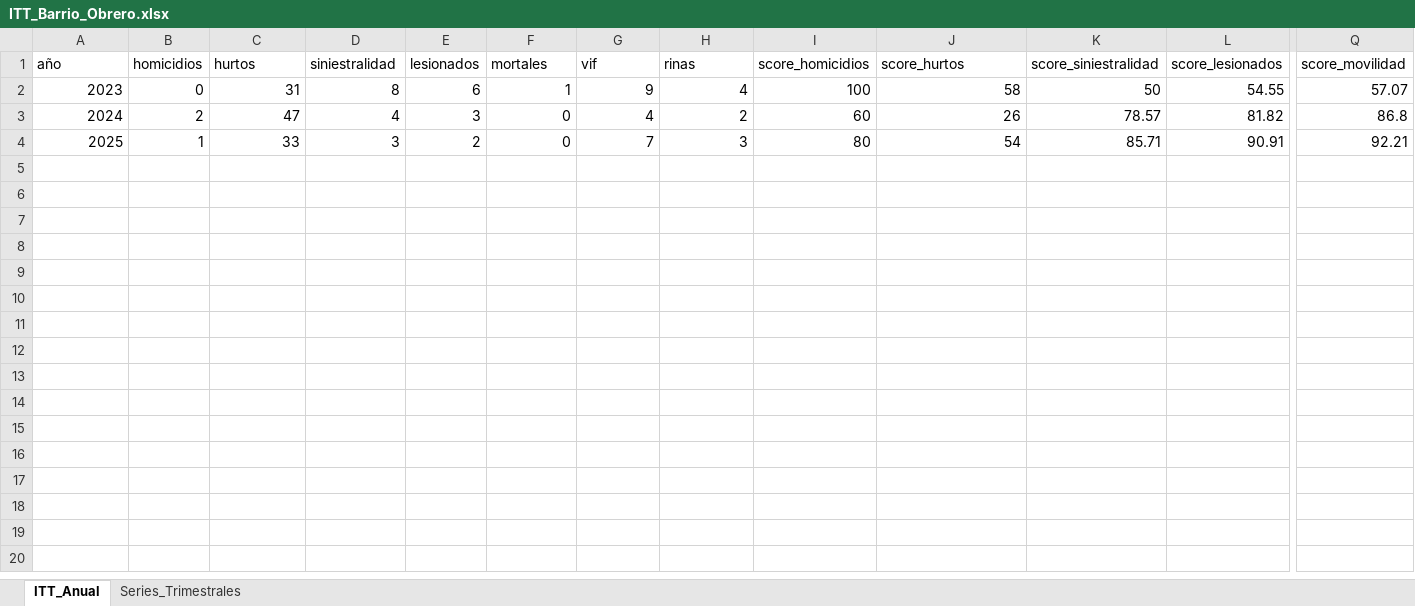
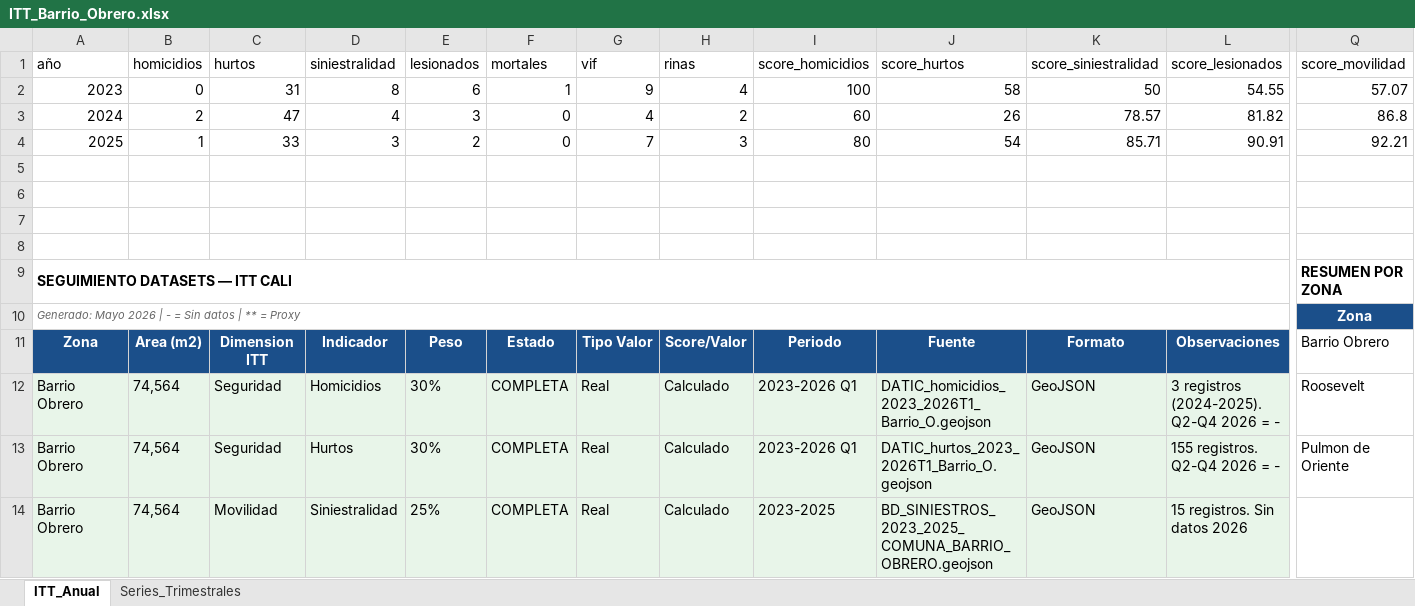
Before and after one commit to Pabandres85/Itt_repos_cali, an Excel workbook: outputs/IMAGENES_POR_ITT/itt_barrio_obrero/ITT_Barrio_Obrero.xlsx, sheet ITT_Anual, drawn as a sheet; only a part is shown, gaps mark what is left out; values as stored, in another font and other column widths than the file's, no borders; rows hold the shown columns only; the diff covers the shown part only; the diff names each change by its address in the sheet, - before the commit and + after, or states it on an @@ line.

```diff
--- a/outputs/IMAGENES_POR_ITT/itt_barrio_obrero/ITT_Barrio_Obrero.xlsx (sheet ITT_Anual)
+++ b/outputs/IMAGENES_POR_ITT/itt_barrio_obrero/ITT_Barrio_Obrero.xlsx (sheet ITT_Anual)
+row 5: (empty)
+row 6: (empty)
+row 7: (empty)
+row 8: (empty)
+row 9: SEGUIMIENTO DATASETS — ITT CALI |  |  |  |  |  |  |  |  |  |  |  | RESUMEN POR ZONA
+row 10: Generado: Mayo 2026 | - = Sin datos | ** = Proxy |  |  |  |  |  |  |  |  |  |  |  | Zona
+row 11: Zona | Area (m2) | Dimension ITT | Indicador | Peso | Estado | Tipo Valor | Score/Valor | Periodo | Fuente | Formato | Observaciones | Barrio Obrero
+row 12: Barrio Obrero | 74,564 | Seguridad | Homicidios | 30% | COMPLETA | Real | Calculado | 2023-2026 Q1 | DATIC_homicidios_2023_2026T1_Barrio_O.geojson | GeoJSON | 3 registros (2024-2025). Q2-Q4 2026 = - | Roosevelt
+row 13: Barrio Obrero | 74,564 | Seguridad | Hurtos | 30% | COMPLETA | Real | Calculado | 2023-2026 Q1 | DATIC_hurtos_2023_2026T1_Barrio_O.geojson | GeoJSON | 155 registros. Q2-Q4 2026 = - | Pulmon de Oriente
+row 14: Barrio Obrero | 74,564 | Movilidad | Siniestralidad | 25% | COMPLETA | Real | Calculado | 2023-2025 | BD_SINIESTROS_2023_2025_COMUNA_BARRIO_OBRERO.geojson | GeoJSON | 15 registros. Sin datos 2026
```
Also changed, not shown: 10 added rows elsewhere in this sheet, ITT_Seguimiento_Datasets.xlsx, 2 other files.
